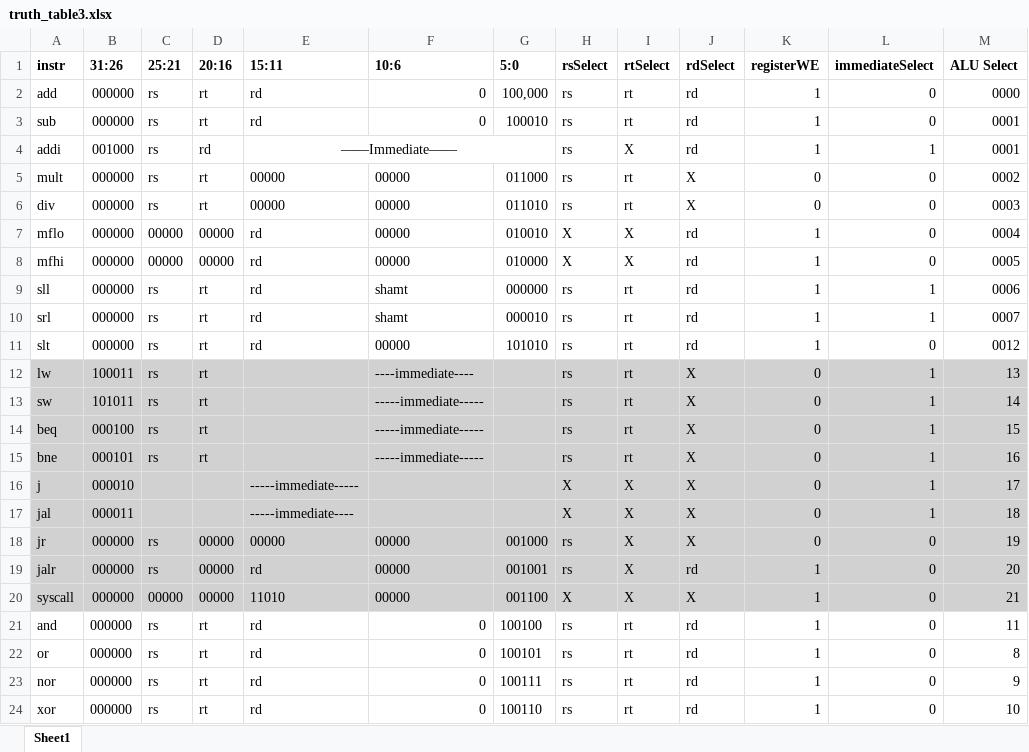
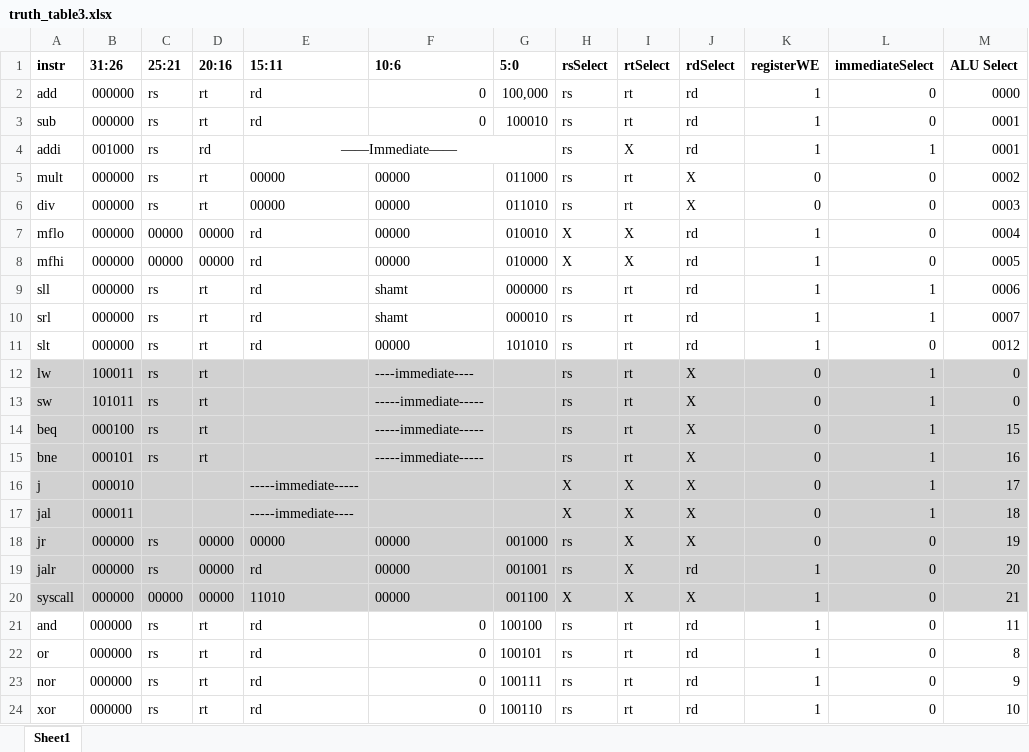
Before and after one commit to ellenchart/CMSC301_Project, an Excel workbook: Project/Project_Checkpoint_3/truth_table3.xlsx, sheet Sheet1, drawn as a sheet; values as stored, in another font and other column widths than the file's, no borders; the diff names each change by its address in the sheet, - before the commit and + after, or states it on an @@ line.

```diff
--- a/Project/Project_Checkpoint_3/truth_table3.xlsx (sheet Sheet1)
+++ b/Project/Project_Checkpoint_3/truth_table3.xlsx (sheet Sheet1)
-M12 (ALU Select): 13
+M12 (ALU Select): 0
-M13 (ALU Select): 14
+M13 (ALU Select): 0
```
Also changed, not shown: 1 other file.
